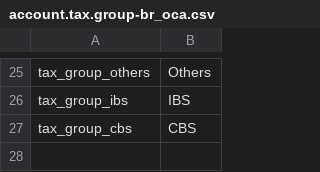
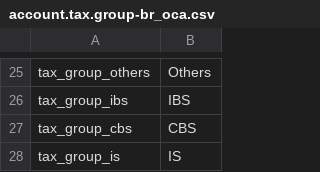
Before and after one commit to OCA/l10n-brazil, a CSV file: l10n_br_coa/data/template/account.tax.group-br_oca.csv, drawn as a sheet; only a part is shown, gaps mark what is left out; the diff names each change by its address in the sheet, - before the commit and + after, or states it on an @@ line.

```diff
--- a/l10n_br_coa/data/template/account.tax.group-br_oca.csv
+++ b/l10n_br_coa/data/template/account.tax.group-br_oca.csv
+row 28: tax_group_is | IS
```
Also changed, not shown: l10n_br_coa/data/account.account.tag.csv, l10n_br_coa/data/l10n_br_coa_tax_templates_accounts.csv, 8 other files.
